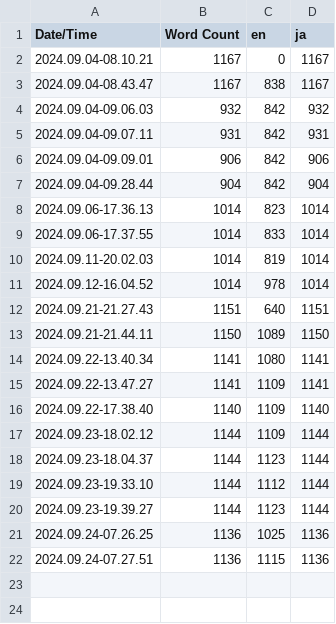
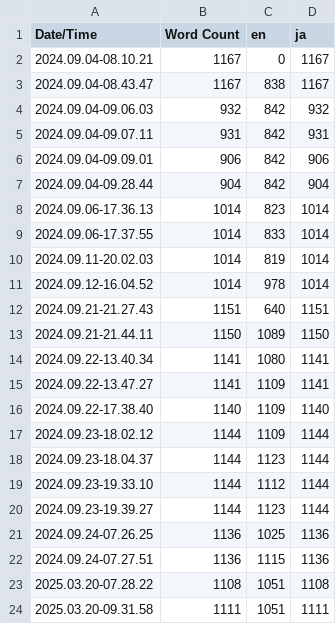
Before and after one commit to codelelou/Findloople, a CSV file: Content/Localization/OsagashiAdvance/OsagashiAdvance.csv, drawn as a sheet.

Commit message:
Update to ver.01.00.11 モード/ギャラリー設定（ポーズメニューで使用）の機能拡張
ポーズメニューで表示している「モード」（Osgs_Advance_WBP_Flag_Mode_ComboBox）と「ギャラリー設定」（Osgs_Advance_WBP_Flag_Next_ComboBox）を機能拡張（仕様変更）しました。
それぞれの設定に対して「クリア済み」「フラグ（異変）全回収済み」かで機能を制限することができるようになりました。

この仕様変更により、進行データリセット（ポーズメニュー > 見つかったモノ > リセット）の処理内容も仕様変更となり、リセット時には「ギャラリー設定」で指定している「次回の抽選フラグ（異変）」もリセットされるようになります（リセット時の確認メッセージも変更しています）。
これはギャラリー設定が「クリア済み」や「フラグ全回収済み」で機能制限していて、かつ次回の抽選フラグ指定中に進行データリセットされた場合に次回の抽選フラグが残ってしまうケースに対応するためです。

また仕様変更前ではポーズメニュー側で行っていたギャラリー設定の項目更新処理を、ギャラリー設定側で行うように変更しました。

```diff
--- a/Content/Localization/OsagashiAdvance/OsagashiAdvance.csv
+++ b/Content/Localization/OsagashiAdvance/OsagashiAdvance.csv
@@ -22 +22,3 @@ Date/Time,Word Count,en,ja
 2024.09.24-07.27.51,1136,1115,1136
+2025.03.20-07.28.22,1108,1051,1108
+2025.03.20-09.31.58,1111,1051,1111
```
Also changed, not shown: 12 other files.
